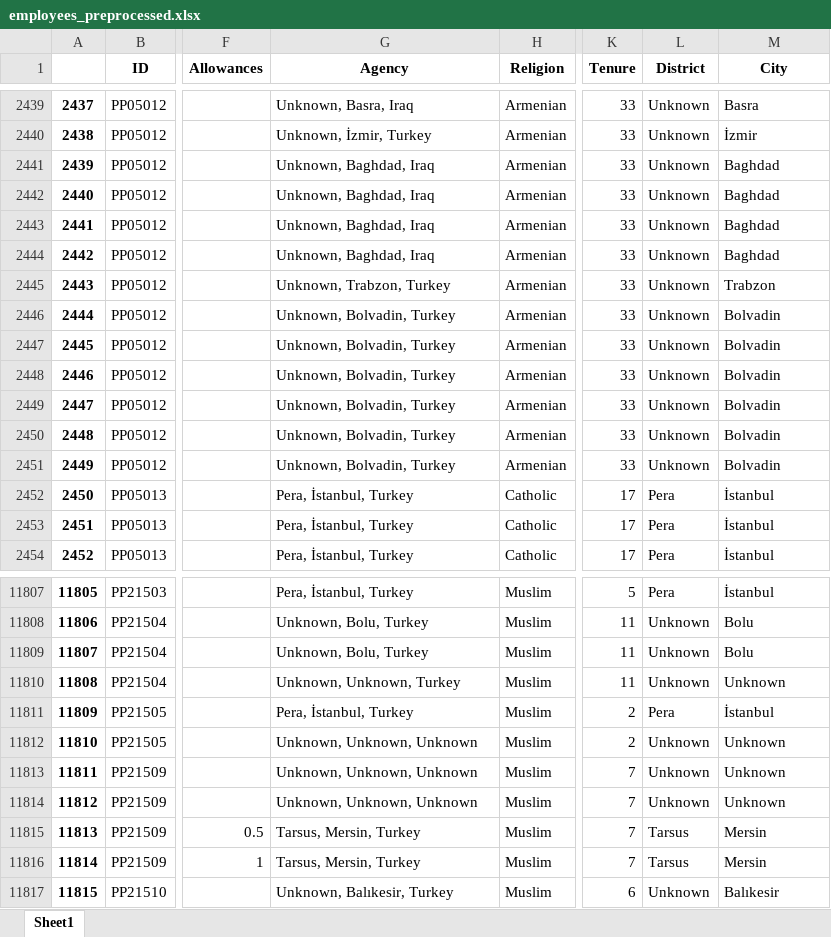
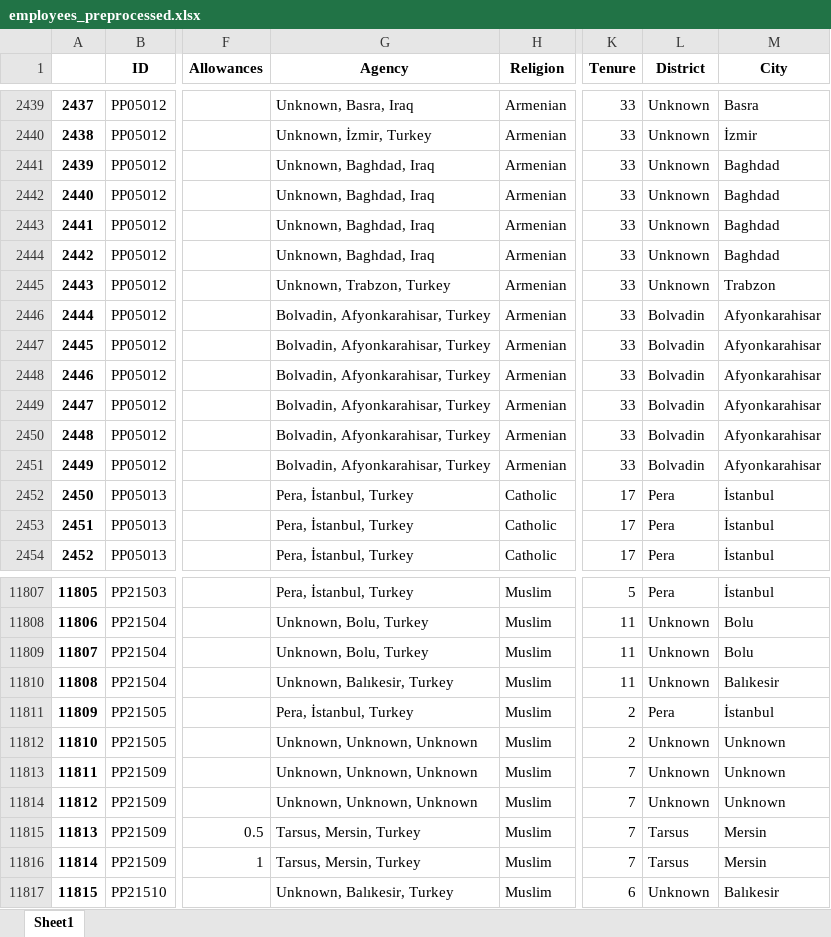
Before and after one commit to saglamcanhasan/ottoman-bank-data-analysis-project, an Excel workbook: datasets/employees_preprocessed.xlsx, sheet Sheet1, drawn as a sheet; only a part is shown, gaps mark what is left out; values as stored, in another font and other column widths than the file's, no borders; the diff names each change by its address in the sheet, - before the commit and + after, or states it on an @@ line.

```diff
--- a/datasets/employees_preprocessed.xlsx (sheet Sheet1)
+++ b/datasets/employees_preprocessed.xlsx (sheet Sheet1)
-G2446:G2451 (Agency): Unknown, Bolvadin, Turkey
+G2446:G2451 (Agency): Bolvadin, Afyonkarahisar, Turkey
-L2446:L2451 (District): Unknown
+L2446:L2451 (District): Bolvadin
-M2446:M2451 (City): Bolvadin
+M2446:M2451 (City): Afyonkarahisar
-G11810 (Agency): Unknown, Unknown, Turkey
+G11810 (Agency): Unknown, Balıkesir, Turkey
-M11810 (City): Unknown
+M11810 (City): Balıkesir
```
Also changed, not shown: datasets/agencies_preprocessed.xlsx, 2 other files.
